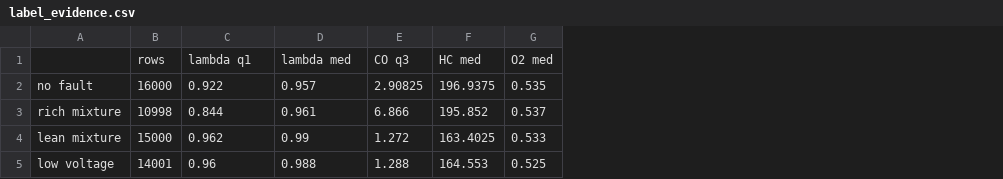
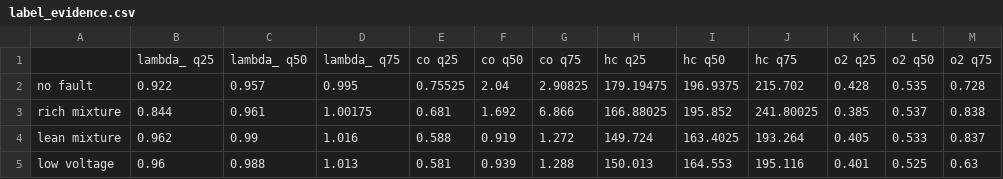
Before and after one commit to Luissalinas711/EGEC499-OBD, a CSV file: results/label_evidence.csv, drawn as a sheet; removed rows and columns are numbered as before the commit, all else as after; the diff names each change by its address in the sheet, - before the commit and + after, or states it on an @@ line.

Commit message:
2026-10-04 — label mapping confirmed against the paper

```diff
--- a/results/label_evidence.csv
+++ b/results/label_evidence.csv
-column B, rows 2-5: 16000 | 10998 | 15000 | 14001
+column D, rows 2-5: 0.995 | 1.00175 | 1.016 | 1.013
+column E, rows 2-5: 0.75525 | 0.681 | 0.588 | 0.581
+column F, rows 2-5: 2.04 | 1.692 | 0.919 | 0.939
+column H, rows 2-5: 179.19475 | 166.88025 | 149.724 | 150.013
+column J, rows 2-5: 215.702 | 241.80025 | 193.264 | 195.116
+column K, rows 2-5: 0.428 | 0.385 | 0.405 | 0.401
+column M, rows 2-5: 0.728 | 0.838 | 0.837 | 0.63
-row 1:  | rows | lambda q1 | lambda med | CO q3 | HC med | O2 med
+row 1:  | lambda_ q25 | lambda_ q50 | lambda_ q75 | co q25 | co q50 | co q75 | hc q25 | hc q50 | hc q75 | o2 q25 | o2 q50 | o2 q75
```
Also changed, not shown: 1 other file.
